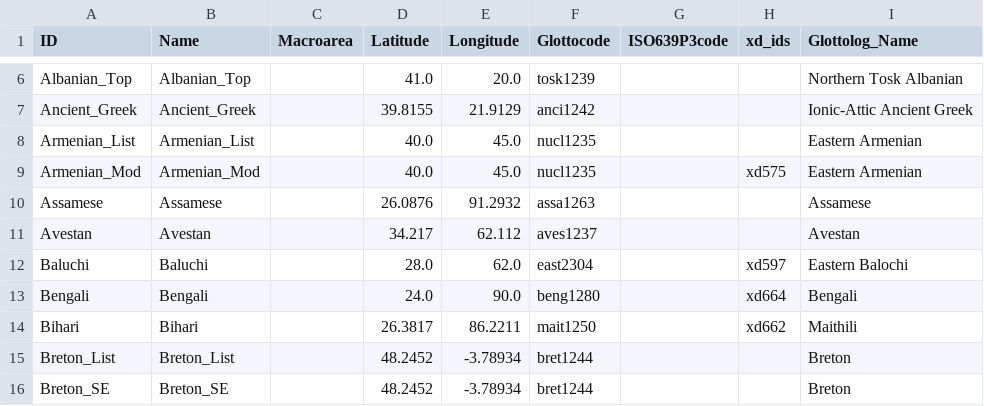
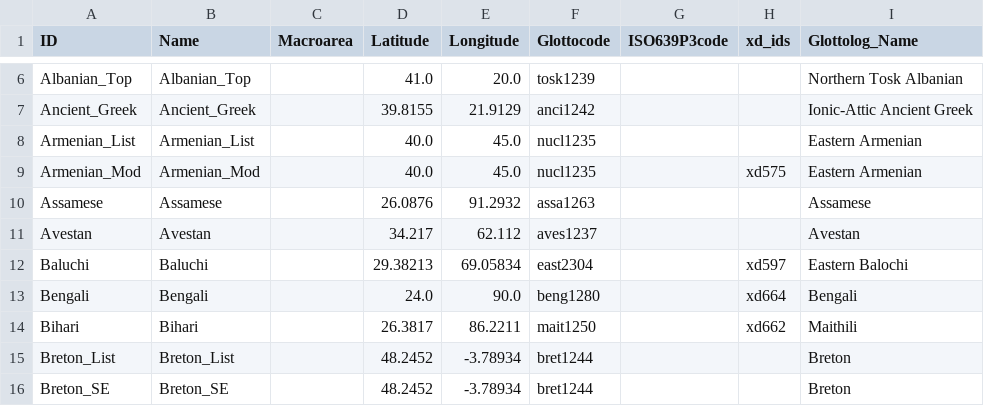
Before and after one commit to phlorest/bouckaert_et_al2012, a CSV file: cldf/languages.csv, drawn as a sheet; only a part is shown, gaps mark what is left out.

```diff
--- a/cldf/languages.csv
+++ b/cldf/languages.csv
@@ -11,3 +11,3 @@ Assamese,Assamese,,26.0876,91.2932,assa1263,,,Assamese
 Avestan,Avestan,,34.217,62.112,aves1237,,,Avestan
-Baluchi,Baluchi,,28.0,62.0,east2304,,xd597,Eastern Balochi
+Baluchi,Baluchi,,29.38213,69.05834,east2304,,xd597,Eastern Balochi
 Bengali,Bengali,,24.0,90.0,beng1280,,xd664,Bengali
```
Also changed, not shown: 8 other files.
